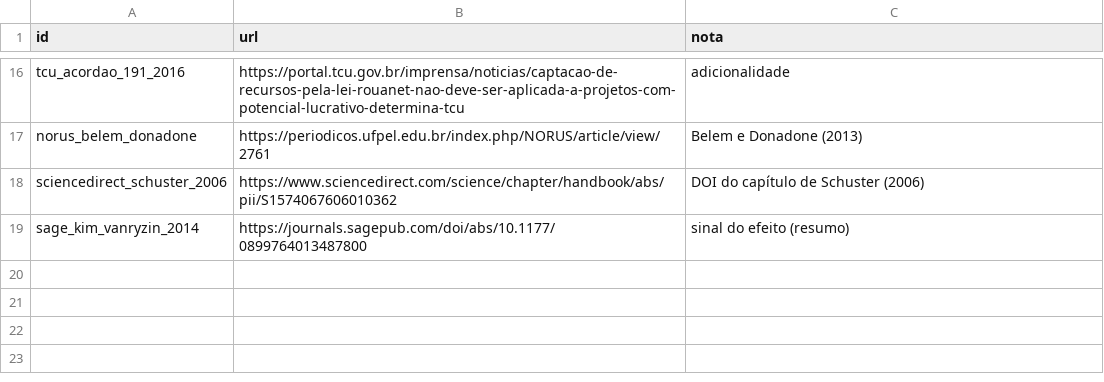
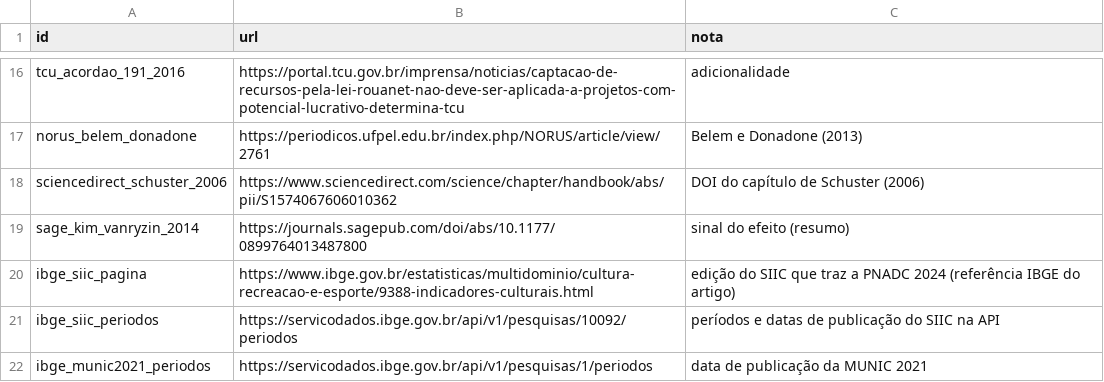
Before and after one commit to fcarva/aval-pol, a TSV file: dados/fontes_web/pedidos.tsv, drawn as a sheet; only a part is shown, gaps mark what is left out.

```diff
--- a/dados/fontes_web/pedidos.tsv
+++ b/dados/fontes_web/pedidos.tsv
@@ -19 +19,4 @@ sciencedirect_schuster_2006	https://www.sciencedirect.com/science/chapter/handbo
 sage_kim_vanryzin_2014	https://journals.sagepub.com/doi/abs/10.1177/0899764013487800	sinal do efeito (resumo)
+ibge_siic_pagina	https://www.ibge.gov.br/estatisticas/multidominio/cultura-recreacao-e-esporte/9388-indicadores-culturais.html	edição do SIIC que traz a PNADC 2024 (referência IBGE do artigo)
+ibge_siic_periodos	https://servicodados.ibge.gov.br/api/v1/pesquisas/10092/periodos	períodos e datas de publicação do SIIC na API
+ibge_munic2021_periodos	https://servicodados.ibge.gov.br/api/v1/pesquisas/1/periodos	data de publicação da MUNIC 2021
```
Also changed, not shown: 9 other files.
